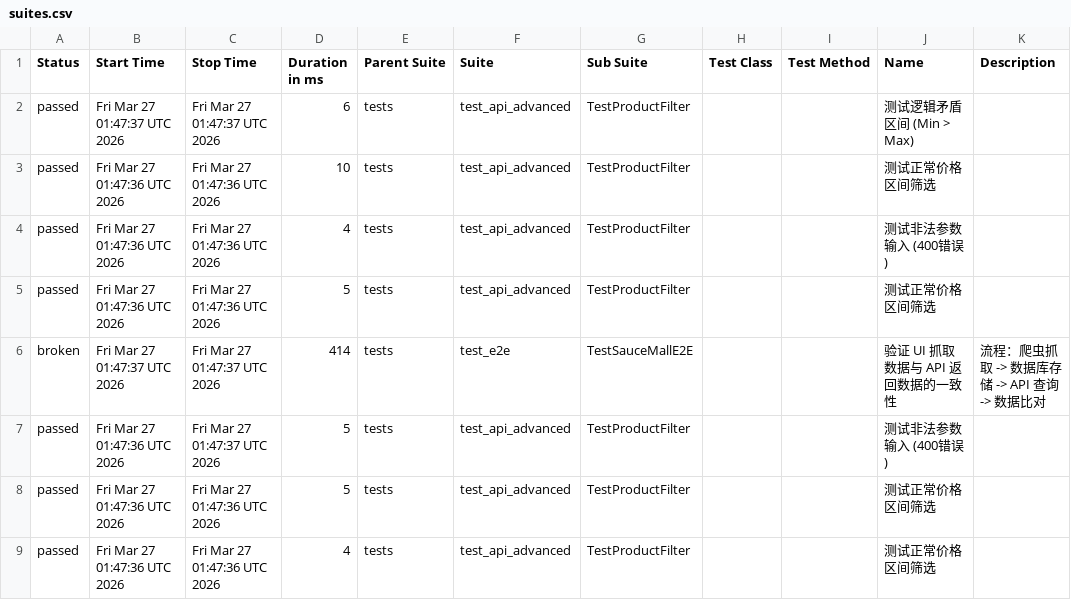
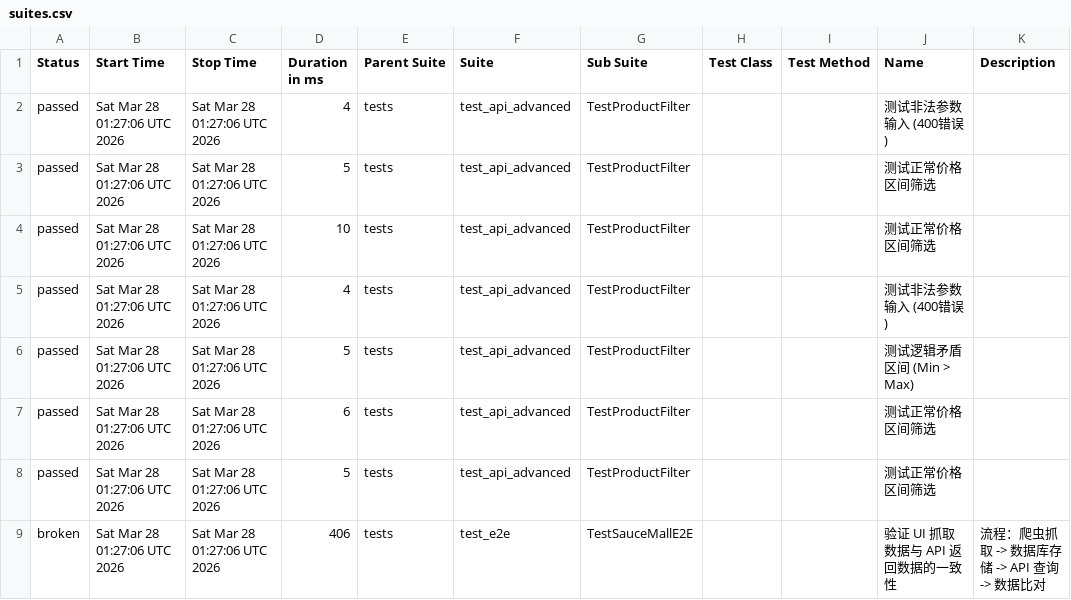
Before and after one commit to Junx20710/SauceMall-Monitor, a CSV file: data/suites.csv, drawn as a sheet.

Commit message:
Deploying to gh-pages from @ Junx20710/SauceMall-Monitor@1caa9ab313e35e4c0f4a30c7490494abbd996b5e 🚀

```diff
--- a/data/suites.csv
+++ b/data/suites.csv
@@ -1,9 +1,9 @@
 "Status","Start Time","Stop Time","Duration in ms","Parent Suite","Suite","Sub Suite","Test Class","Test Method","Name","Description"
-"passed","Fri Mar 27 01:47:37 UTC 2026","Fri Mar 27 01:47:37 UTC 2026","6","tests","test_api_advanced","TestProductFilter","","","测试逻辑矛盾区间 (Min > Max)",""
-"passed","Fri Mar 27 01:47:36 UTC 2026","Fri Mar 27 01:47:36 UTC 2026","10","tests","test_api_advanced","TestProductFilter","","","测试正常价格区间筛选",""
-"passed","Fri Mar 27 01:47:36 UTC 2026","Fri Mar 27 01:47:36 UTC 2026","4","tests","test_api_advanced","TestProductFilter","","","测试非法参数输入 (400错误)",""
-"passed","Fri Mar 27 01:47:36 UTC 2026","Fri Mar 27 01:47:36 UTC 2026","5","tests","test_api_advanced","TestProductFilter","","","测试正常价格区间筛选",""
-"broken","Fri Mar 27 01:47:37 UTC 2026","Fri Mar 27 01:47:37 UTC 2026","414","tests","test_e2e","TestSauceMallE2E","","","验证 UI 抓取数据与 API 返回数据的一致性","流程：爬虫抓取 -> 数据库存储 -> API 查询 -> 数据比对"
-"passed","Fri Mar 27 01:47:36 UTC 2026","Fri Mar 27 01:47:37 UTC 2026","5","tests","test_api_advanced","TestProductFilter","","","测试非法参数输入 (400错误)",""
-"passed","Fri Mar 27 01:47:36 UTC 2026","Fri Mar 27 01:47:36 UTC 2026","5","tests","test_api_advanced","TestProductFilter","","","测试正常价格区间筛选",""
-"passed","Fri Mar 27 01:47:36 UTC 2026","Fri Mar 27 01:47:36 UTC 2026","4","tests","test_api_advanced","TestProductFilter","","","测试正常价格区间筛选",""
+"passed","Sat Mar 28 01:27:06 UTC 2026","Sat Mar 28 01:27:06 UTC 2026","4","tests","test_api_advanced","TestProductFilter","","","测试非法参数输入 (400错误)",""
+"passed","Sat Mar 28 01:27:06 UTC 2026","Sat Mar 28 01:27:06 UTC 2026","5","tests","test_api_advanced","TestProductFilter","","","测试正常价格区间筛选",""
+"passed","Sat Mar 28 01:27:06 UTC 2026","Sat Mar 28 01:27:06 UTC 2026","10","tests","test_api_advanced","TestProductFilter","","","测试正常价格区间筛选",""
+"passed","Sat Mar 28 01:27:06 UTC 2026","Sat Mar 28 01:27:06 UTC 2026","4","tests","test_api_advanced","TestProductFilter","","","测试非法参数输入 (400错误)",""
+"passed","Sat Mar 28 01:27:06 UTC 2026","Sat Mar 28 01:27:06 UTC 2026","5","tests","test_api_advanced","TestProductFilter","","","测试逻辑矛盾区间 (Min > Max)",""
+"passed","Sat Mar 28 01:27:06 UTC 2026","Sat Mar 28 01:27:06 UTC 2026","6","tests","test_api_advanced","TestProductFilter","","","测试正常价格区间筛选",""
+"passed","Sat Mar 28 01:27:06 UTC 2026","Sat Mar 28 01:27:06 UTC 2026","5","tests","test_api_advanced","TestProductFilter","","","测试正常价格区间筛选",""
+"broken","Sat Mar 28 01:27:06 UTC 2026","Sat Mar 28 01:27:06 UTC 2026","406","tests","test_e2e","TestSauceMallE2E","","","验证 UI 抓取数据与 API 返回数据的一致性","流程：爬虫抓取 -> 数据库存储 -> API 查询 -> 数据比对"
```
Also changed, not shown: 34 other files.
